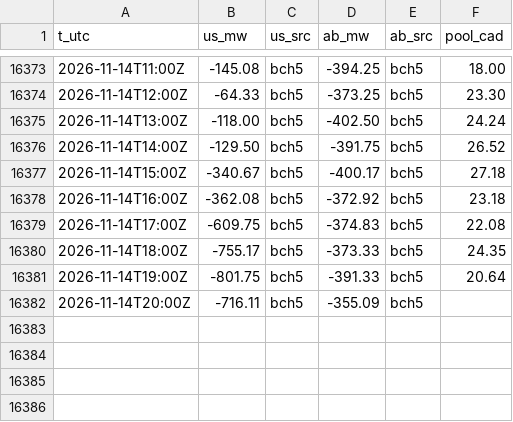
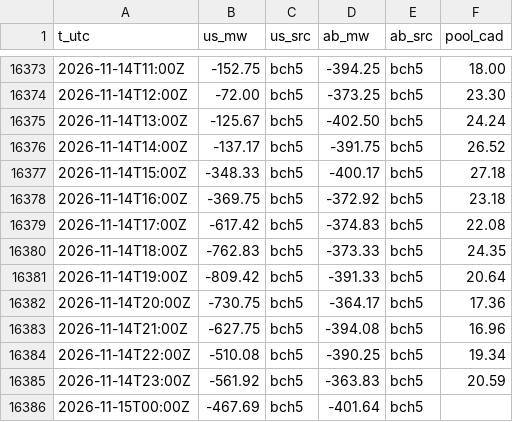
Before and after one commit to warrenboyle/bc-powerflow, a CSV file: docs/hourly.csv, drawn as a sheet; only a part is shown, gaps mark what is left out; the diff covers the shown part only.

```diff
--- a/docs/hourly.csv
+++ b/docs/hourly.csv
@@ -16373,10 +16373,14 @@ t_utc,us_mw,us_src,ab_mw,ab_src,pool_cad
-2026-11-14T11:00Z,-145.08,bch5,-394.25,bch5,18.00
-2026-11-14T12:00Z,-64.33,bch5,-373.25,bch5,23.30
-2026-11-14T13:00Z,-118.00,bch5,-402.50,bch5,24.24
-2026-11-14T14:00Z,-129.50,bch5,-391.75,bch5,26.52
-2026-11-14T15:00Z,-340.67,bch5,-400.17,bch5,27.18
-2026-11-14T16:00Z,-362.08,bch5,-372.92,bch5,23.18
-2026-11-14T17:00Z,-609.75,bch5,-374.83,bch5,22.08
-2026-11-14T18:00Z,-755.17,bch5,-373.33,bch5,24.35
-2026-11-14T19:00Z,-801.75,bch5,-391.33,bch5,20.64
-2026-11-14T20:00Z,-716.11,bch5,-355.09,bch5,
+2026-11-14T11:00Z,-152.75,bch5,-394.25,bch5,18.00
+2026-11-14T12:00Z,-72.00,bch5,-373.25,bch5,23.30
+2026-11-14T13:00Z,-125.67,bch5,-402.50,bch5,24.24
+2026-11-14T14:00Z,-137.17,bch5,-391.75,bch5,26.52
+2026-11-14T15:00Z,-348.33,bch5,-400.17,bch5,27.18
+2026-11-14T16:00Z,-369.75,bch5,-372.92,bch5,23.18
+2026-11-14T17:00Z,-617.42,bch5,-374.83,bch5,22.08
+2026-11-14T18:00Z,-762.83,bch5,-373.33,bch5,24.35
+2026-11-14T19:00Z,-809.42,bch5,-391.33,bch5,20.64
+2026-11-14T20:00Z,-730.75,bch5,-364.17,bch5,17.36
+2026-11-14T21:00Z,-627.75,bch5,-394.08,bch5,16.96
+2026-11-14T22:00Z,-510.08,bch5,-390.25,bch5,19.34
+2026-11-14T23:00Z,-561.92,bch5,-363.83,bch5,20.59
+2026-11-15T00:00Z,-467.69,bch5,-401.64,bch5,
```
Also changed, not shown: 27 edited cells elsewhere in this file, docs/source_compare.csv, 2 other files.
